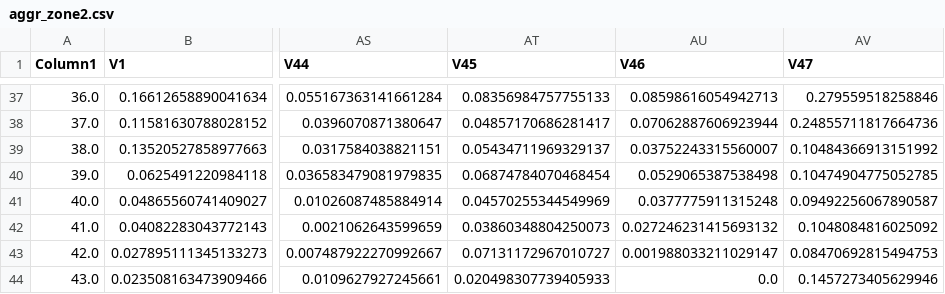
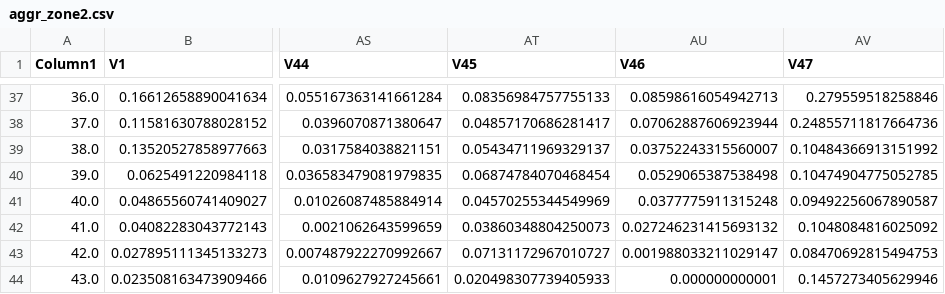
Before and after one commit to mkrahl/AMO_Project, a CSV file: data/aggr_zone2.csv, drawn as a sheet; only a part is shown, gaps mark what is left out; the diff names each change by its address in the sheet, - before the commit and + after, or states it on an @@ line.

```diff
--- a/data/aggr_zone2.csv
+++ b/data/aggr_zone2.csv
-AU44 (V46): 0.0
+AU44 (V46): 0.000000000001
```
Also changed, not shown: 12 other files.
